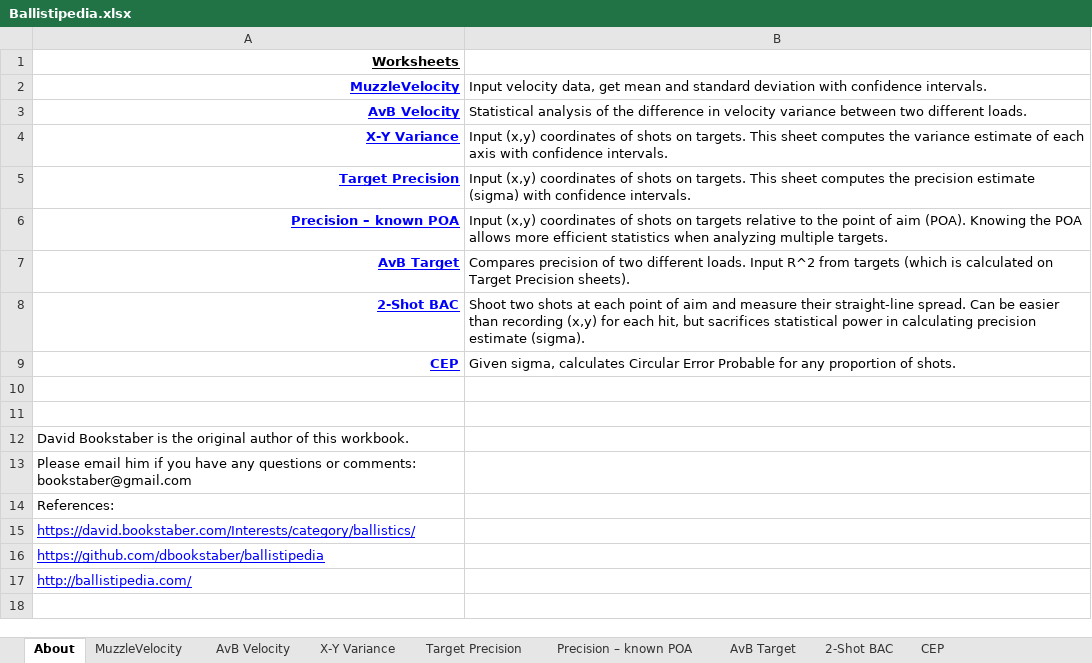
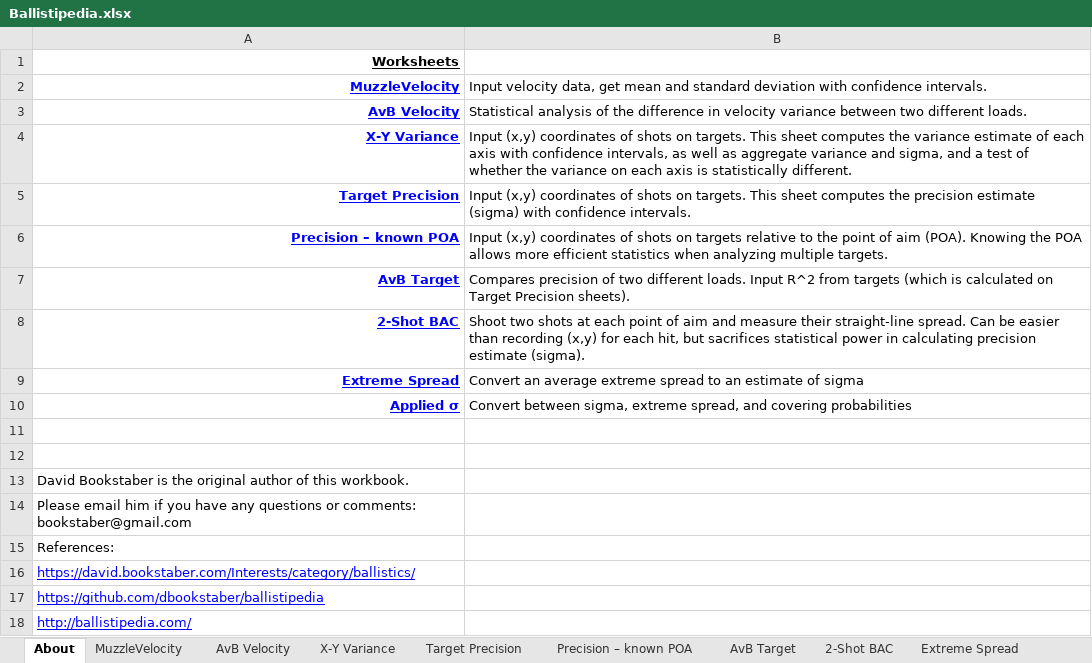
Before and after one commit to dbookstaber/ballistipedia, an Excel workbook: Ballistipedia.xlsx, sheet About, drawn as a sheet; values as stored, in another font and other column widths than the file's, no borders; removed rows and columns are numbered as before the commit, all else as after; the diff names each change by its address in the sheet, - before the commit and + after, or states it on an @@ line.

```diff
--- a/Ballistipedia.xlsx (sheet About)
+++ b/Ballistipedia.xlsx (sheet About)
-sheet tab: CEP
+sheet tab: Extreme Spread
-B4: …with confidence intervals.
+B4: …with confidence intervals, as well as aggregate variance and sigma, and a test of whether the variance on each axis is statistically different.
-row 9: CEP | Given sigma, calculates Circular Error Probable for any proportion of shots.
+row 9: Extreme Spread | Convert an average extreme spread to an estimate of sigma
+row 10: Applied σ | Convert between sigma, extreme spread, and covering probabilities
```
Also changed, not shown: sheet Extreme Spread, sheet X-Y Variance, sheet AvB Velocity, sheet MuzzleVelocity, sheet AvB Target, sheet 2-Shot BAC, 2 more sheets, other sheet tabs, formulas that keep their value, 1 other file.
